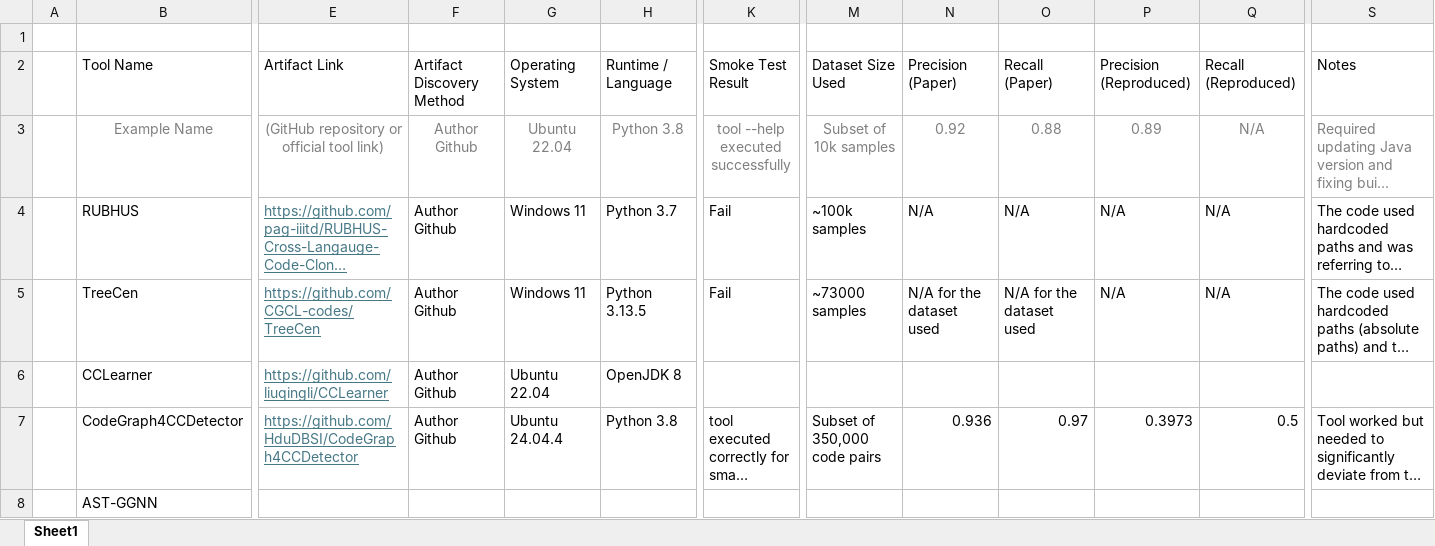
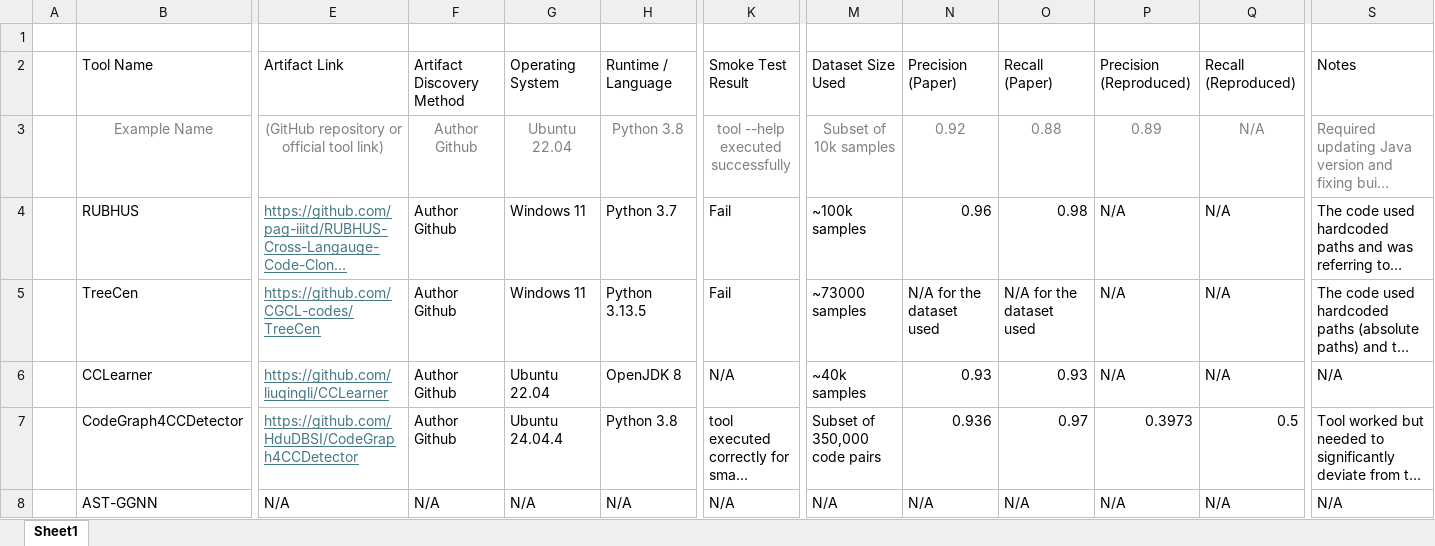
Before and after one commit to ethan-almeida/CMPT470-Milestone3, an Excel workbook: CMPT470_M3_Results.xlsx, sheet Sheet1, drawn as a sheet; only a part is shown, gaps mark what is left out; long unchanged cells end in …; values as stored, in another font and other column widths than the file's, no borders; the diff covers the shown part only; the diff names each change by its address in the sheet, - before the commit and + after, or states it on an @@ line.

```diff
--- a/CMPT470_M3_Results.xlsx (sheet Sheet1)
+++ b/CMPT470_M3_Results.xlsx (sheet Sheet1)
-N4: N/A
+N4: 0.96
-O4: N/A
+O4: 0.98
-K6: (empty)
+K6: N/A
-M6: (empty)
+M6: ~40k samples
-N6: (empty)
+N6: 0.93
-O6: (empty)
+O6: 0.93
-P6: (empty)
+P6: N/A
-Q6: (empty)
+Q6: N/A
-S6: (empty)
+S6: N/A
-E8: (empty)
+E8: N/A
-F8: (empty)
+F8: N/A
-G8: (empty)
+G8: N/A
-H8: (empty)
+H8: N/A
-K8: (empty)
+K8: N/A
-M8: (empty)
+M8: N/A
-N8: (empty)
+N8: N/A
-O8: (empty)
+O8: N/A
-P8: (empty)
+P8: N/A
-Q8: (empty)
+Q8: N/A
-S8: (empty)
+S8: N/A
```
Also changed, not shown: 19 edited cells elsewhere in this sheet.
